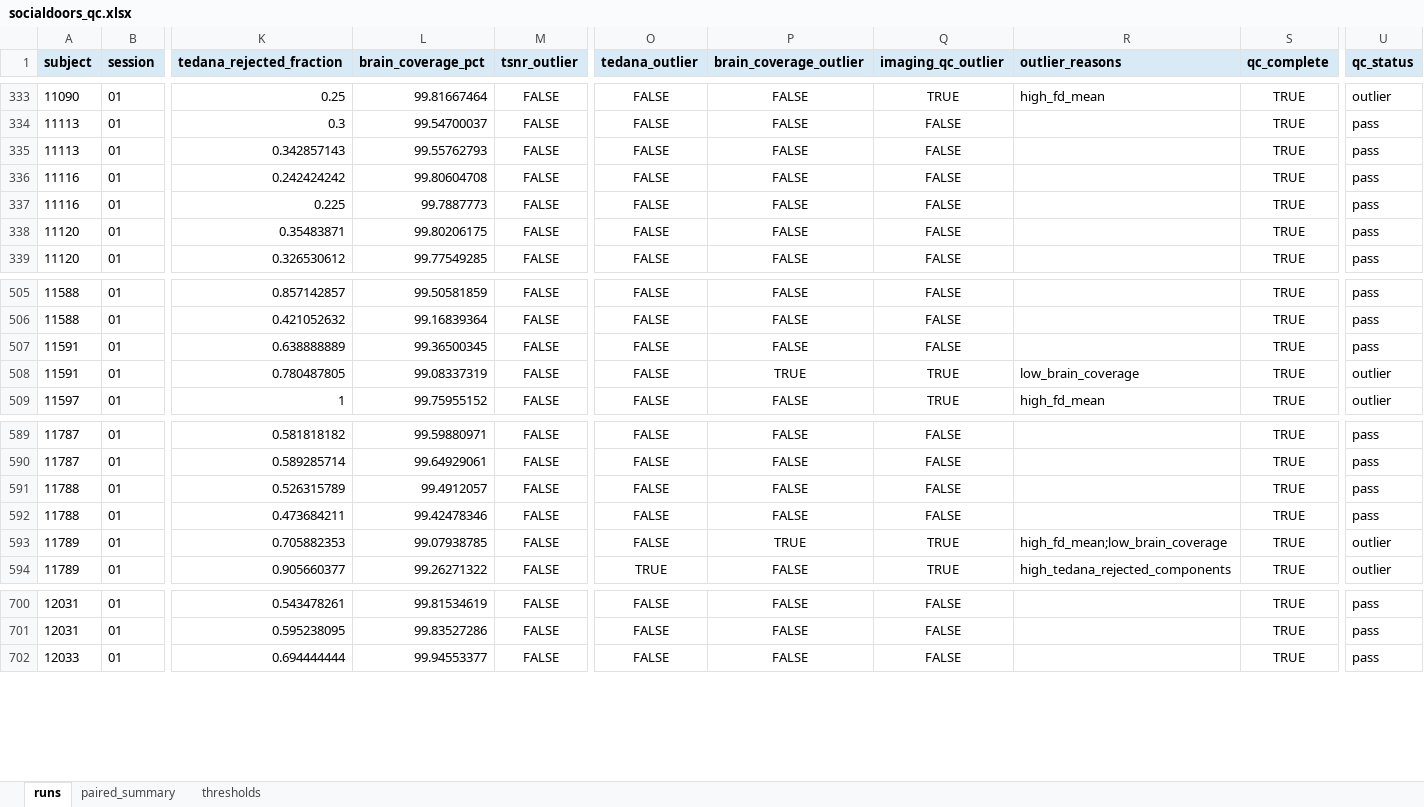
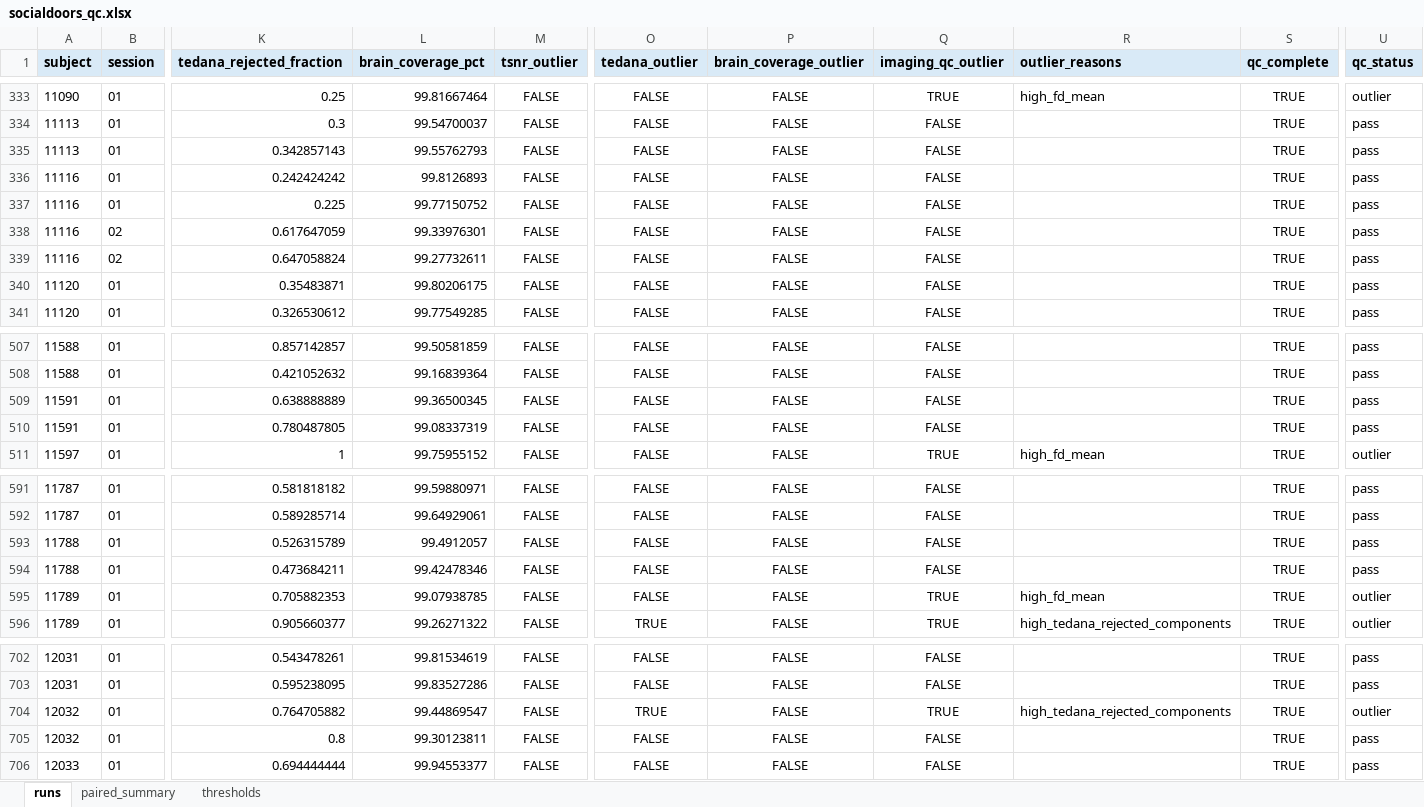
Before and after one commit to DVS-Lab/rf1-sra-linux2, an Excel workbook: qc/spreadsheets/socialdoors_qc.xlsx, sheet runs, drawn as a sheet; only a part is shown, gaps mark what is left out; values as stored, in another font and other column widths than the file's, no borders; conditional formats not drawn; addresses are those after the commit; rows hold the shown columns only; the diff names each change by its address in the sheet, - before the commit and + after, or states it on an @@ line.

```diff
--- a/qc/spreadsheets/socialdoors_qc.xlsx (sheet runs)
+++ b/qc/spreadsheets/socialdoors_qc.xlsx (sheet runs)
-L336 (brain_coverage_pct): 99.80604708
+L336 (brain_coverage_pct): 99.8126893
-L337 (brain_coverage_pct): 99.7887773
+L337 (brain_coverage_pct): 99.77150752
+row 338: 11116 | 02 | 0.617647059 | 99.33976301 | FALSE | FALSE | FALSE | FALSE |  | TRUE | pass
+row 339: 11116 | 02 | 0.647058824 | 99.27732611 | FALSE | FALSE | FALSE | FALSE |  | TRUE | pass
-P510 (brain_coverage_outlier): TRUE
+P510 (brain_coverage_outlier): FALSE
-Q510 (imaging_qc_outlier): TRUE
+Q510 (imaging_qc_outlier): FALSE
-R510 (outlier_reasons): low_brain_coverage
+R510 (outlier_reasons): (empty)
-U510 (qc_status): outlier
+U510 (qc_status): pass
-P595 (brain_coverage_outlier): TRUE
+P595 (brain_coverage_outlier): FALSE
-R595 (outlier_reasons): high_fd_mean;low_brain_coverage
+R595 (outlier_reasons): high_fd_mean
+row 704: 12032 | 01 | 0.764705882 | 99.44869547 | FALSE | TRUE | FALSE | TRUE | high_tedana_rejected_components | TRUE | outlier
+row 705: 12032 | 01 | 0.8 | 99.30123811 | FALSE | FALSE | FALSE | FALSE |  | TRUE | pass
```
Also changed, not shown: sheet paired_summary, sheet thresholds, qc/spreadsheets/sharedreward_qc.xlsx, qc/spreadsheets/trust_qc.xlsx, 9 other files.
